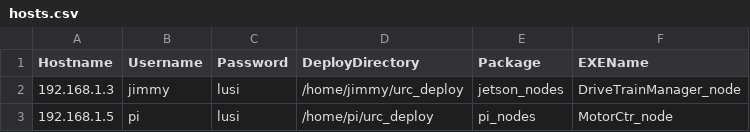
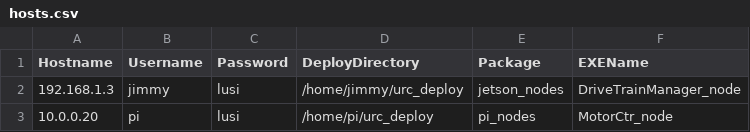
Before and after one commit to Lehigh-University-Space-Initiative/URC_2022, a CSV file: URC_DeployTools/config/hosts.csv, drawn as a sheet.

```diff
--- a/URC_DeployTools/config/hosts.csv
+++ b/URC_DeployTools/config/hosts.csv
@@ -2,2 +2,2 @@ Hostname,Username,Password,DeployDirectory,Package,EXEName
 192.168.1.3,jimmy,lusi,/home/jimmy/urc_deploy,jetson_nodes,DriveTrainManager_node
-192.168.1.5,pi,lusi,/home/pi/urc_deploy,pi_nodes,MotorCtr_node
+10.0.0.20,pi,lusi,/home/pi/urc_deploy,pi_nodes,MotorCtr_node
```
Also changed, not shown: 7 other files.
